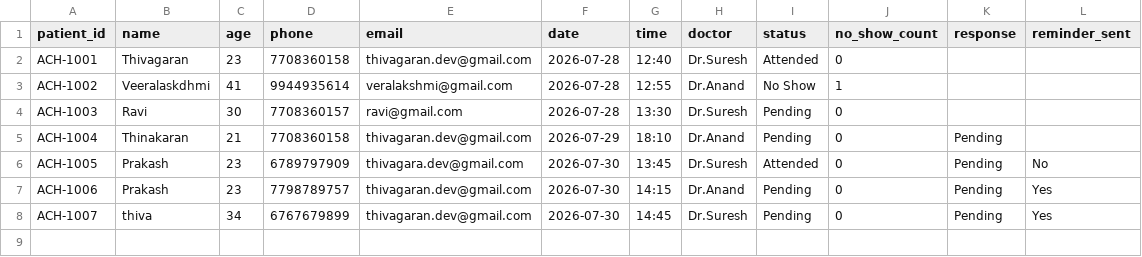
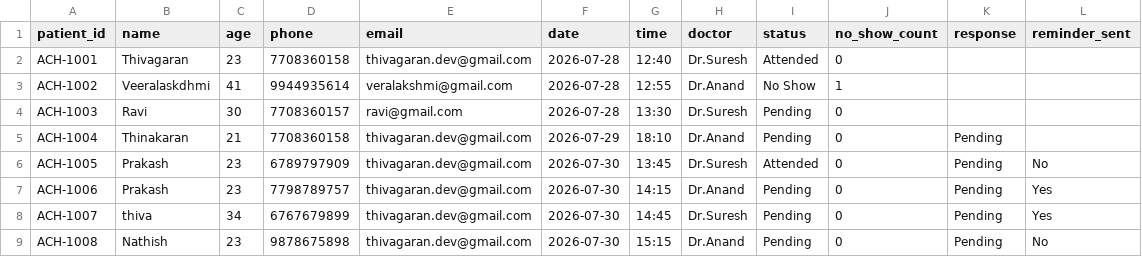
Before and after one commit to thiva-dev/Amirtha_Clinic_AI-Agent, a CSV file: backend/appointments.csv, drawn as a sheet.

Commit message:
Auto-sync live appointment data to GitHub

```diff
--- a/backend/appointments.csv
+++ b/backend/appointments.csv
@@ -5,4 +5,5 @@ ACH-1003,Ravi,30,7708360157,ravi@gmail.com,2026-07-28,13:30,Dr.Suresh,Pending,0,
 ACH-1004,Thinakaran,21,7708360158,thivagaran.dev@gmail.com,2026-07-29,18:10,Dr.Anand,Pending,0,Pending,
-ACH-1005,Prakash,23,6789797909,thivagara.dev@gmail.com,2026-07-30,13:45,Dr.Suresh,Attended,0,Pending,No
+ACH-1005,Prakash,23,6789797909,thivagaran.dev@gmail.com,2026-07-30,13:45,Dr.Suresh,Attended,0,Pending,No
 ACH-1006,Prakash,23,7798789757,thivagaran.dev@gmail.com,2026-07-30,14:15,Dr.Anand,Pending,0,Pending,Yes
 ACH-1007,thiva,34,6767679899,thivagaran.dev@gmail.com,2026-07-30,14:45,Dr.Suresh,Pending,0,Pending,Yes
+ACH-1008,Nathish,23,9878675898,thivagaran.dev@gmail.com,2026-07-30,15:15,Dr.Anand,Pending,0,Pending,No
```
